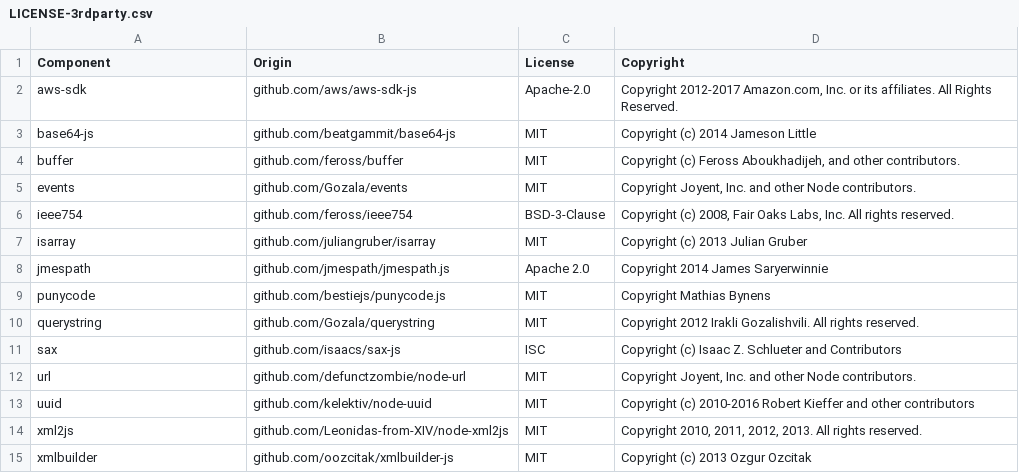
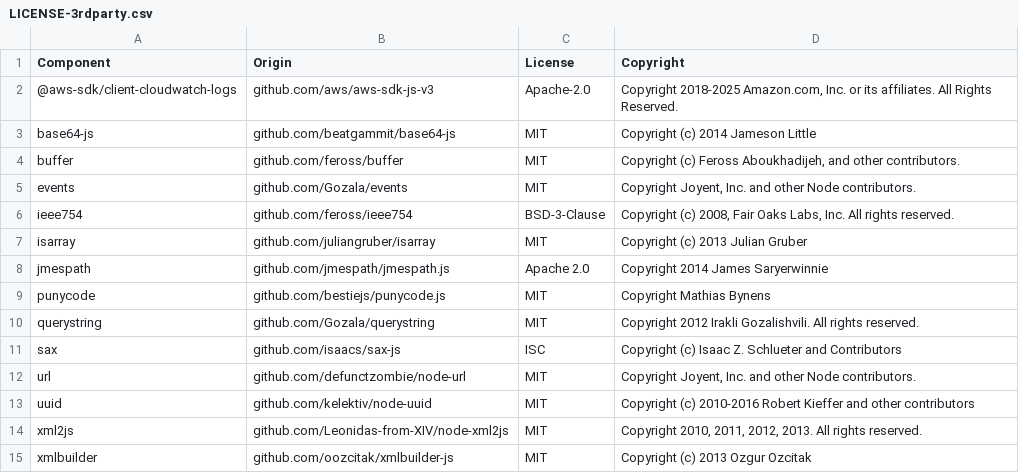
Before and after one commit to DataDog/datadog-cloudformation-macro, a CSV file: LICENSE-3rdparty.csv, drawn as a sheet.

```diff
--- a/LICENSE-3rdparty.csv
+++ b/LICENSE-3rdparty.csv
@@ -1,3 +1,3 @@
 Component,Origin,License,Copyright
-aws-sdk,github.com/aws/aws-sdk-js,Apache-2.0,"Copyright 2012-2017 Amazon.com, Inc. or its affiliates. All Rights Reserved."
+@aws-sdk/client-cloudwatch-logs,github.com/aws/aws-sdk-js-v3,Apache-2.0,"Copyright 2018-2025 Amazon.com, Inc. or its affiliates. All Rights Reserved."
 base64-js,github.com/beatgammit/base64-js,MIT,Copyright (c) 2014 Jameson Little
```
Also changed, not shown: 6 other files.
